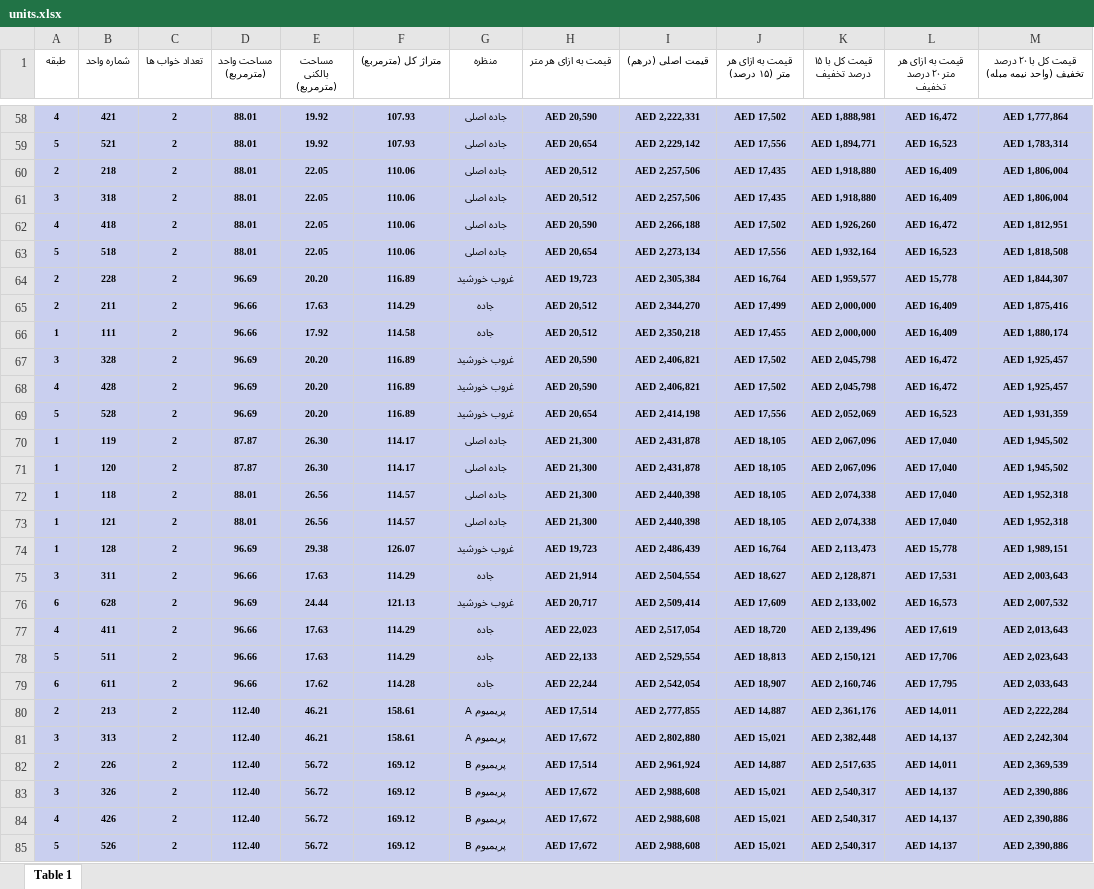
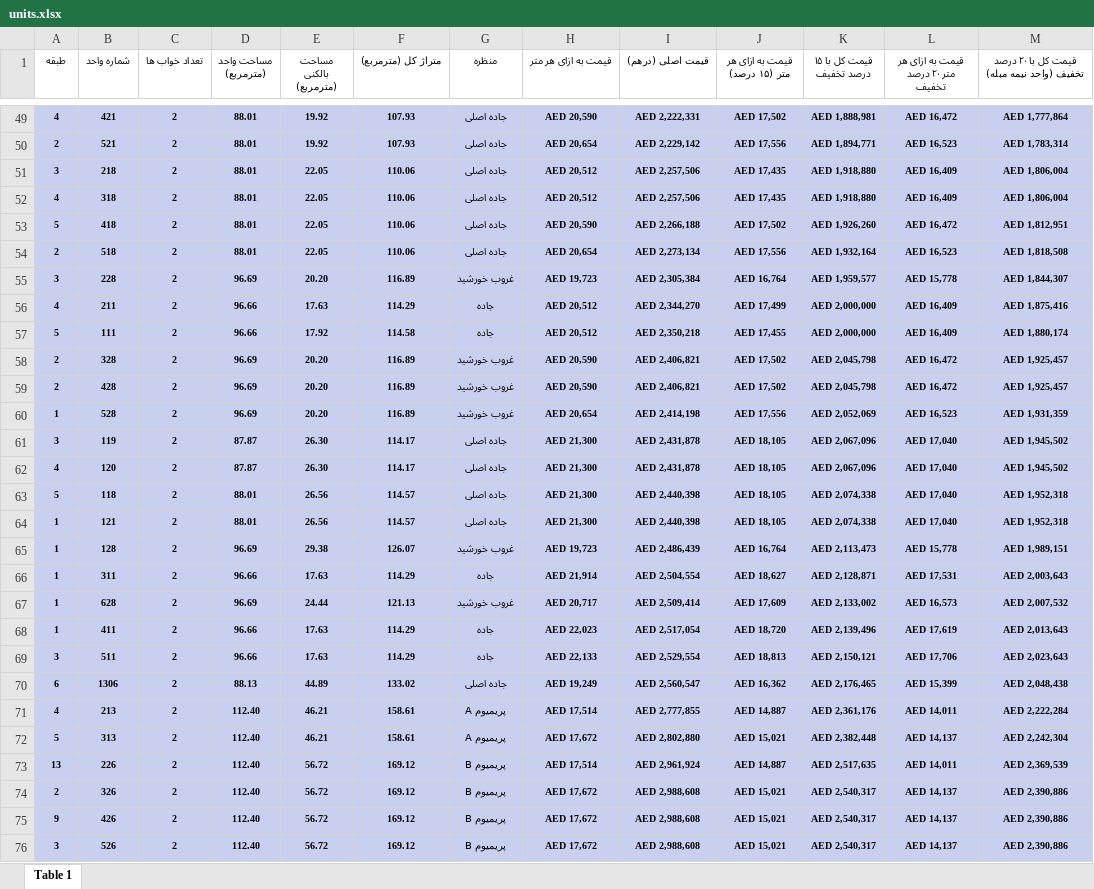
Before and after one commit to msoheilizadi/TelegramTaskBot, an Excel workbook: PythonScripts/units.xlsx, sheet Table 1, drawn as a sheet; only a part is shown, gaps mark what is left out; values as stored, in another font and other column widths than the file's, no borders; conditional formats not drawn; removed rows and columns are numbered as before the commit, all else as after; the diff covers the shown part only; the diff names each change by its address in the sheet, - before the commit and + after, or states it on an @@ line.

```diff
--- a/PythonScripts/units.xlsx (sheet Table 1)
+++ b/PythonScripts/units.xlsx (sheet Table 1)
-A50 (طبقه): 5
+A50 (طبقه): 2
-A51 (طبقه): 2
+A51 (طبقه): 3
-A52 (طبقه): 3
+A52 (طبقه): 4
-A53 (طبقه): 4
+A53 (طبقه): 5
-A54 (طبقه): 5
+A54 (طبقه): 2
-A55 (طبقه): 2
+A55 (طبقه): 3
-A56 (طبقه): 2
+A56 (طبقه): 4
-A57 (طبقه): 1
+A57 (طبقه): 5
-A58 (طبقه): 3
+A58 (طبقه): 2
-A59 (طبقه): 4
+A59 (طبقه): 2
-A60 (طبقه): 5
+A60 (طبقه): 1
-A61 (طبقه): 1
+A61 (طبقه): 3
-A62 (طبقه): 1
+A62 (طبقه): 4
-A63 (طبقه): 1
+A63 (طبقه): 5
-A66 (طبقه): 3
+A66 (طبقه): 1
-A67 (طبقه): 6
+A67 (طبقه): 1
-A68 (طبقه): 4
+A68 (طبقه): 1
-A69 (طبقه): 5
+A69 (طبقه): 3
-row 79: 6 | 611 | 2 | 96.66 | 17.62 | 114.28 | جاده | AED 22,244 | AED 2,542,054 | AED 18,907 | AED 2,160,746 | AED 17,795 | AED 2,033,643
+row 70: 6 | 1306 | 2 | 88.13 | 44.89 | 133.02 | جاده اصلی | AED 19,249 | AED 2,560,547 | AED 16,362 | AED 2,176,465 | AED 15,399 | AED 2,048,438
-A71 (طبقه): 2
+A71 (طبقه): 4
-A72 (طبقه): 3
+A72 (طبقه): 5
-A73 (طبقه): 2
+A73 (طبقه): 13
-A74 (طبقه): 3
+A74 (طبقه): 2
-A75 (طبقه): 4
+A75 (طبقه): 9
-A76 (طبقه): 5
+A76 (طبقه): 3
```
Also changed, not shown: 6 added rows, 18 removed rows and 33 edited cells elsewhere in this sheet, formulas that keep their value, 4 other files.
